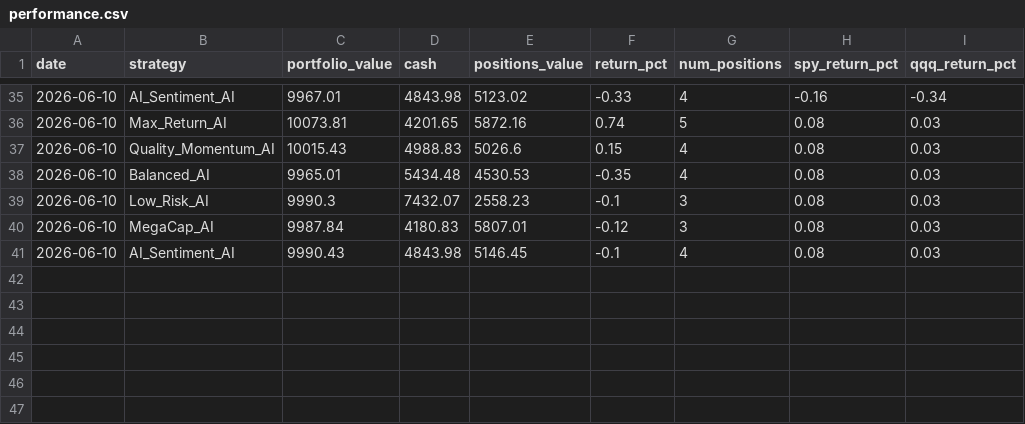
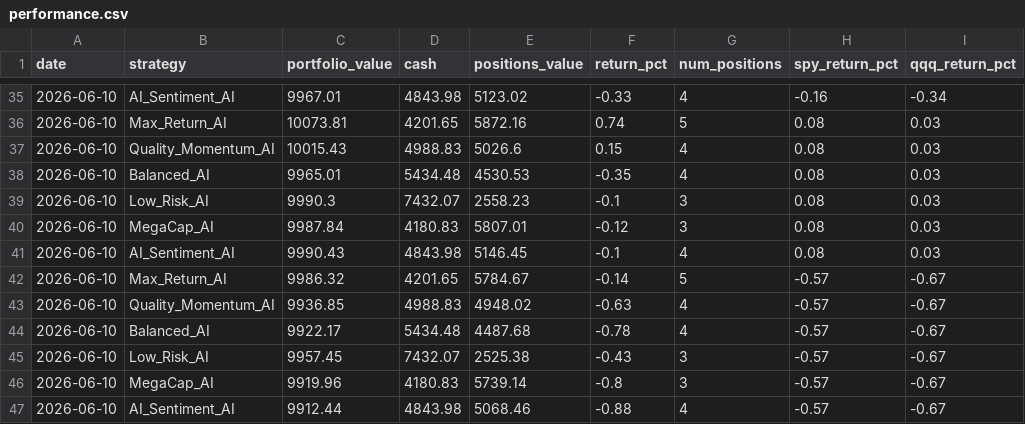
Before and after one commit to tarjeinordby/AI_Stock_Lab, a CSV file: data_v3/performance.csv, drawn as a sheet; only a part is shown, gaps mark what is left out; the diff names each change by its address in the sheet, - before the commit and + after, or states it on an @@ line.

```diff
--- a/data_v3/performance.csv
+++ b/data_v3/performance.csv
+row 42: 2026-06-10 | Max_Return_AI | 9986.32 | 4201.65 | 5784.67 | -0.14 | 5 | -0.57 | -0.67
+row 43: 2026-06-10 | Quality_Momentum_AI | 9936.85 | 4988.83 | 4948.02 | -0.63 | 4 | -0.57 | -0.67
+row 44: 2026-06-10 | Balanced_AI | 9922.17 | 5434.48 | 4487.68 | -0.78 | 4 | -0.57 | -0.67
+row 45: 2026-06-10 | Low_Risk_AI | 9957.45 | 7432.07 | 2525.38 | -0.43 | 3 | -0.57 | -0.67
+row 46: 2026-06-10 | MegaCap_AI | 9919.96 | 4180.83 | 5739.14 | -0.8 | 3 | -0.57 | -0.67
+row 47: 2026-06-10 | AI_Sentiment_AI | 9912.44 | 4843.98 | 5068.46 | -0.88 | 4 | -0.57 | -0.67
```
Also changed, not shown: 16 other files.
